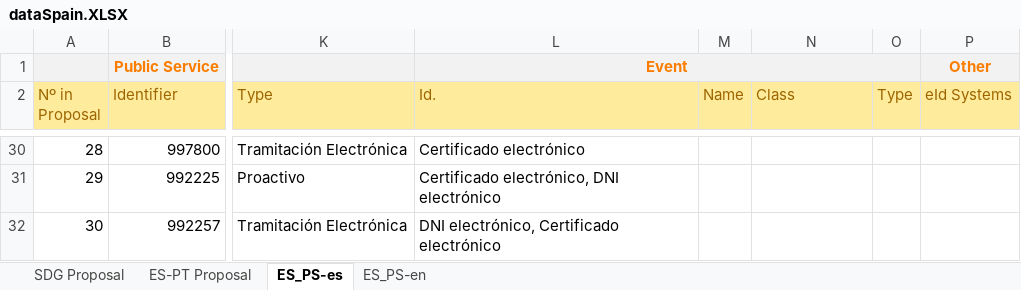
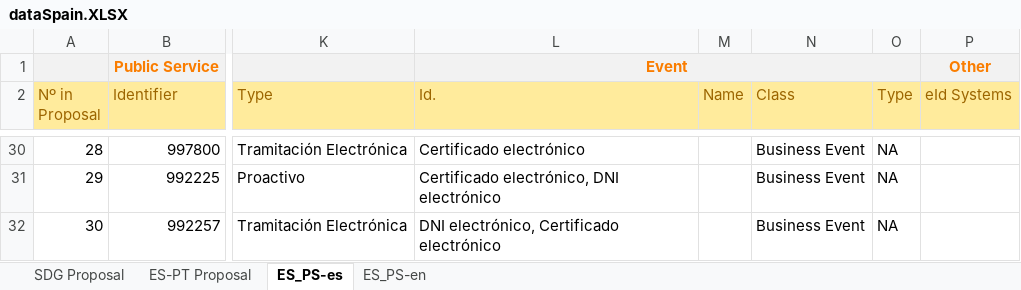
Before and after one commit to Bhanditz/Excel-to-CPSVAP-RDF-transformation, an Excel workbook: source-data/dataSpain.XLSX, sheet ES_PS-es, drawn as a sheet; only a part is shown, gaps mark what is left out; values as stored, in another font and other column widths than the file's, no borders; the diff covers the shown part only; the diff names each change by its address in the sheet, - before the commit and + after, or states it on an @@ line.

```diff
--- a/source-data/dataSpain.XLSX (sheet ES_PS-es)
+++ b/source-data/dataSpain.XLSX (sheet ES_PS-es)
-N30:N32 (Class): (empty)
+N30:N32 (Class): Business Event
-O30:O32 (Type): (empty)
+O30:O32 (Type): NA
```
Also changed, not shown: 50 edited cells elsewhere in this sheet, sheet ES_PS-en, 5 other files.
